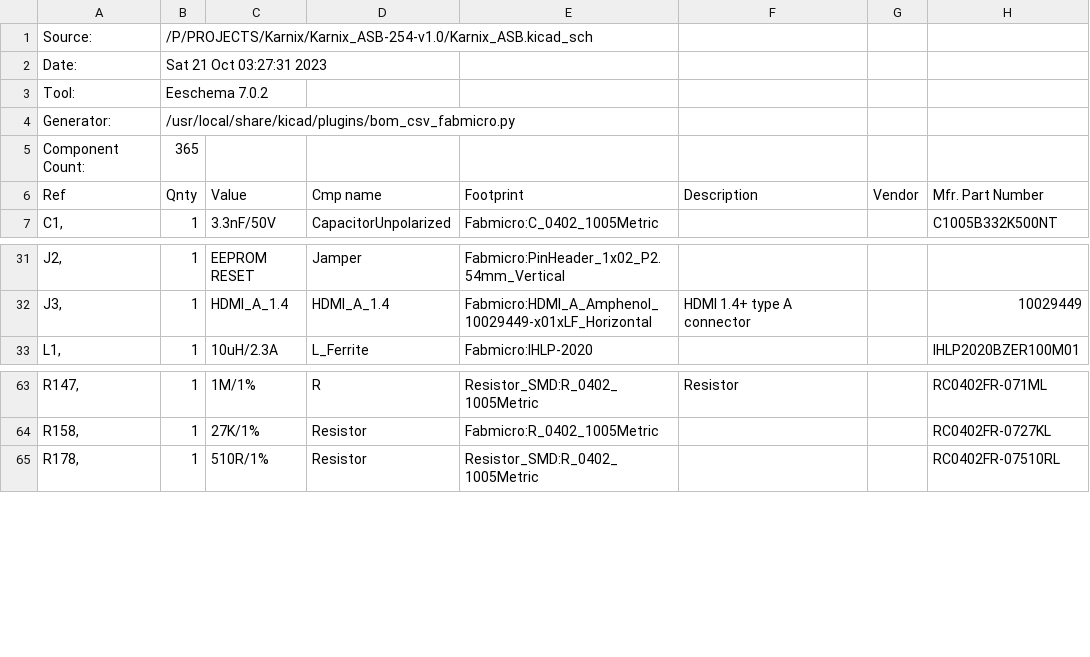
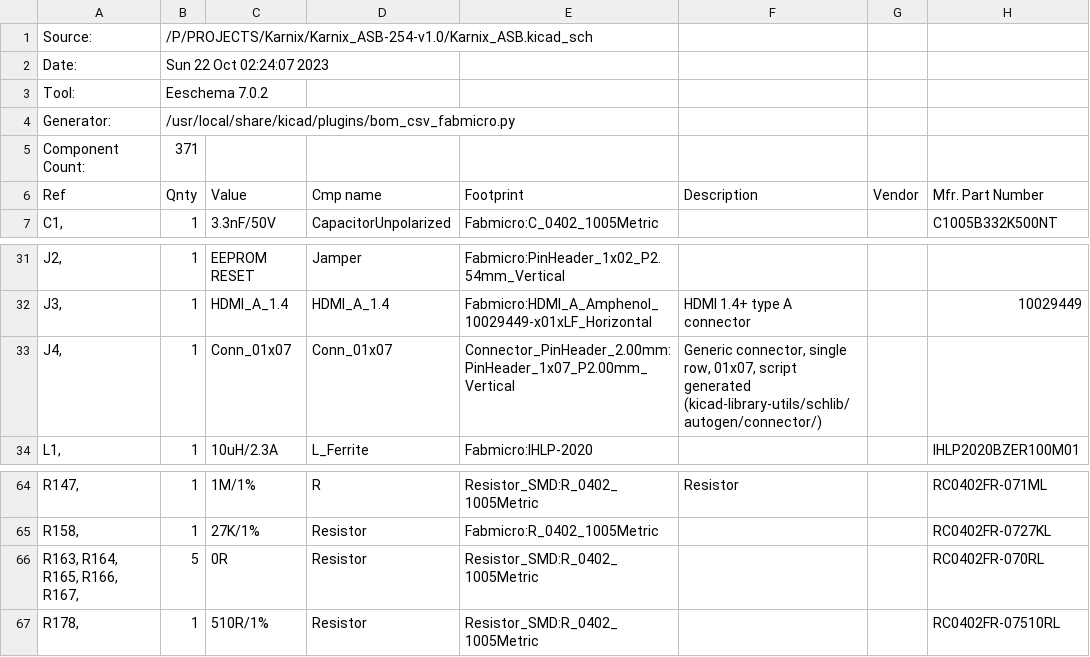
Before and after one commit to Fabmicro-LLC/Karnix_ASB-254, a CSV file: Karnix_ASB-254-v1.0/Karnix_ASB_bom.csv, drawn as a sheet; only a part is shown, gaps mark what is left out.

Commit message:
Re-issue BoM

```diff
--- a/Karnix_ASB-254-v1.0/Karnix_ASB_bom.csv
+++ b/Karnix_ASB-254-v1.0/Karnix_ASB_bom.csv
@@ -1,6 +1,6 @@
 "Source:";"/P/PROJECTS/Karnix/Karnix_ASB-254-v1.0/Karnix_ASB.kicad_sch"
-"Date:";"Sat 21 Oct 03:27:31 2023"
+"Date:";"Sun 22 Oct 02:24:07 2023"
 "Tool:";"Eeschema 7.0.2"
 "Generator:";"/usr/local/share/kicad/plugins/bom_csv_fabmicro.py"
-"Component Count:";"365"
+"Component Count:";"371"
 "Ref";"Qnty";"Value";"Cmp name";"Footprint";"Description";"Vendor";"Mfr. Part Number"
@@ -32,2 +32,3 @@
 "J3, ";"1";"HDMI_A_1.4";"HDMI_A_1.4";"Fabmicro:HDMI_A_Amphenol_10029449-x01xLF_Horizontal";"HDMI 1.4+ type A connector";"";"10029449"
+"J4, ";"1";"Conn_01x07";"Conn_01x07";"Connector_PinHeader_2.00mm:PinHeader_1x07_P2.00mm_Vertical";"Generic connector, single row, 01x07, script generated (kicad-library-utils/schlib/autogen/connector/)";"";""
 "L1, ";"1";"10uH/2.3A";"L_Ferrite";"Fabmicro:IHLP-2020";"";"";"IHLP2020BZER100M01"
@@ -64,2 +65,3 @@
 "R158, ";"1";"27K/1%";"Resistor";"Fabmicro:R_0402_1005Metric";"";"";"RC0402FR-0727KL"
+"R163, R164, R165, R166, R167, ";"5";"0R";"Resistor";"Resistor_SMD:R_0402_1005Metric";"";"";"RC0402FR-070RL"
 "R178, ";"1";"510R/1%";"Resistor";"Resistor_SMD:R_0402_1005Metric";"";"";"RC0402FR-07510RL"
```
